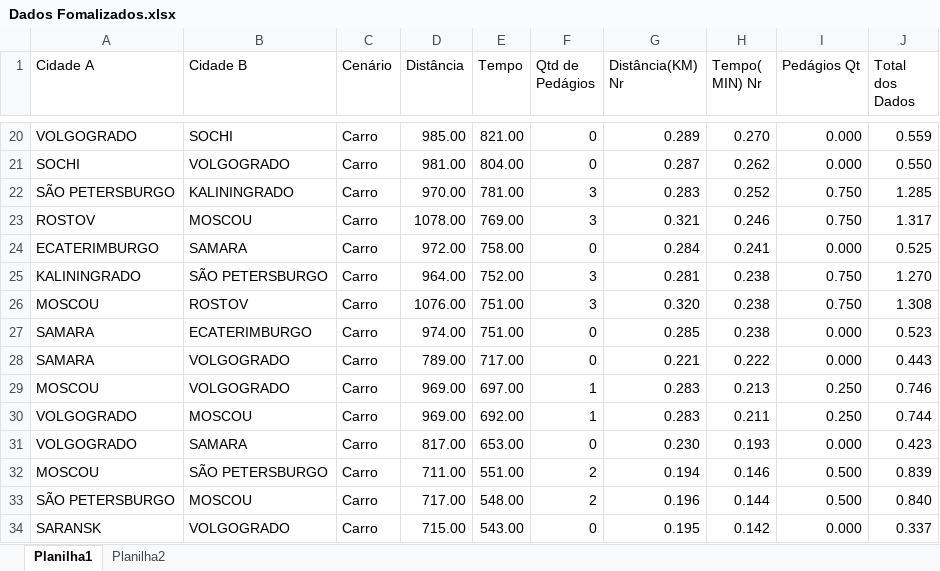
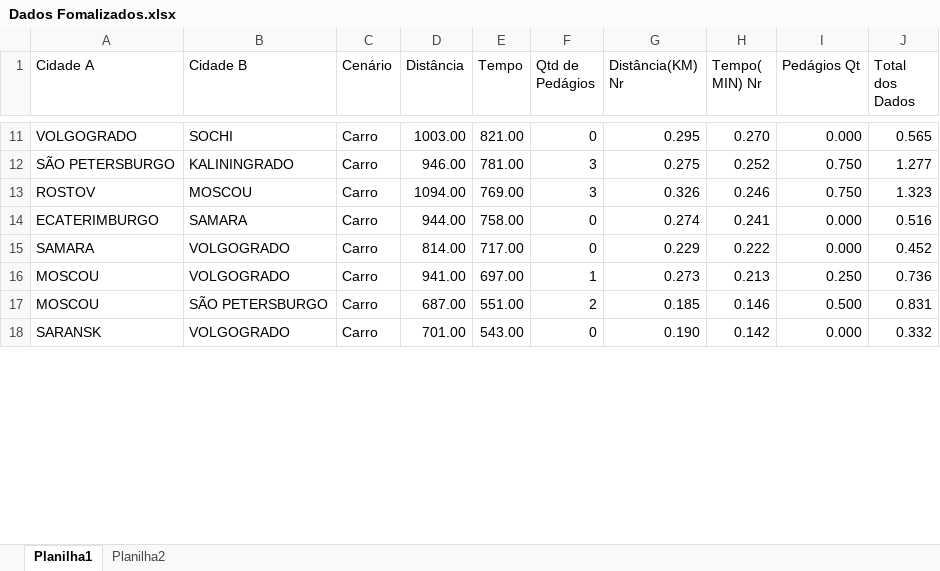
Before and after one commit to fabriciasantos/Guia-da-Copa-do-Mundo-2018, an Excel workbook: Dados Fomalizados.xlsx, sheet Planilha1, drawn as a sheet; only a part is shown, gaps mark what is left out; values as stored, in another font and other column widths than the file's, no cell formats; table styles not drawn; removed rows and columns are numbered as before the commit, all else as after; the diff covers the shown part only; the diff names each change by its address in the sheet, - before the commit and + after, or states it on an @@ line.

Commit message:
dados normalizados corretamente

```diff
--- a/Dados Fomalizados.xlsx (sheet Planilha1)
+++ b/Dados Fomalizados.xlsx (sheet Planilha1)
-D11 (Distância): 985.00
+D11 (Distância): 1003.00
-G11 (Distância(KM) Nr): 0.289
+G11 (Distância(KM) Nr): 0.295
-J11 (Total dos Dados): 0.559
+J11 (Total dos Dados): 0.565
-row 21: SOCHI | VOLGOGRADO | Carro | 981.00 | 804.00 | 0 | 0.287 | 0.262 | 0.000 | 0.550
-D12 (Distância): 970.00
+D12 (Distância): 946.00
-G12 (Distância(KM) Nr): 0.283
+G12 (Distância(KM) Nr): 0.275
-J12 (Total dos Dados): 1.285
+J12 (Total dos Dados): 1.277
-D13 (Distância): 1078.00
+D13 (Distância): 1094.00
-G13 (Distância(KM) Nr): 0.321
+G13 (Distância(KM) Nr): 0.326
-J13 (Total dos Dados): 1.317
+J13 (Total dos Dados): 1.323
-D14 (Distância): 972.00
+D14 (Distância): 944.00
-G14 (Distância(KM) Nr): 0.284
+G14 (Distância(KM) Nr): 0.274
-J14 (Total dos Dados): 0.525
+J14 (Total dos Dados): 0.516
-row 25: KALININGRADO | SÃO PETERSBURGO | Carro | 964.00 | 752.00 | 3 | 0.281 | 0.238 | 0.750 | 1.270
-row 26: MOSCOU | ROSTOV | Carro | 1076.00 | 751.00 | 3 | 0.320 | 0.238 | 0.750 | 1.308
-row 27: SAMARA | ECATERIMBURGO | Carro | 974.00 | 751.00 | 0 | 0.285 | 0.238 | 0.000 | 0.523
-D15 (Distância): 789.00
+D15 (Distância): 814.00
-G15 (Distância(KM) Nr): 0.221
+G15 (Distância(KM) Nr): 0.229
-J15 (Total dos Dados): 0.443
+J15 (Total dos Dados): 0.452
-D16 (Distância): 969.00
+D16 (Distância): 941.00
-G16 (Distância(KM) Nr): 0.283
+G16 (Distância(KM) Nr): 0.273
-J16 (Total dos Dados): 0.746
+J16 (Total dos Dados): 0.736
-row 30: VOLGOGRADO | MOSCOU | Carro | 969.00 | 692.00 | 1 | 0.283 | 0.211 | 0.250 | 0.744
-row 31: VOLGOGRADO | SAMARA | Carro | 817.00 | 653.00 | 0 | 0.230 | 0.193 | 0.000 | 0.423
-D17 (Distância): 711.00
+D17 (Distância): 687.00
-G17 (Distância(KM) Nr): 0.194
+G17 (Distância(KM) Nr): 0.185
-J17 (Total dos Dados): 0.839
+J17 (Total dos Dados): 0.831
-row 33: SÃO PETERSBURGO | MOSCOU | Carro | 717.00 | 548.00 | 2 | 0.196 | 0.144 | 0.500 | 0.840
-D18 (Distância): 715.00
+D18 (Distância): 701.00
-G18 (Distância(KM) Nr): 0.195
+G18 (Distância(KM) Nr): 0.190
-J18 (Total dos Dados): 0.337
+J18 (Total dos Dados): 0.332
```
Also changed, not shown: 16 removed rows and 42 edited cells elsewhere in this sheet, cell formats, formulas that keep their value, 8 other files.
